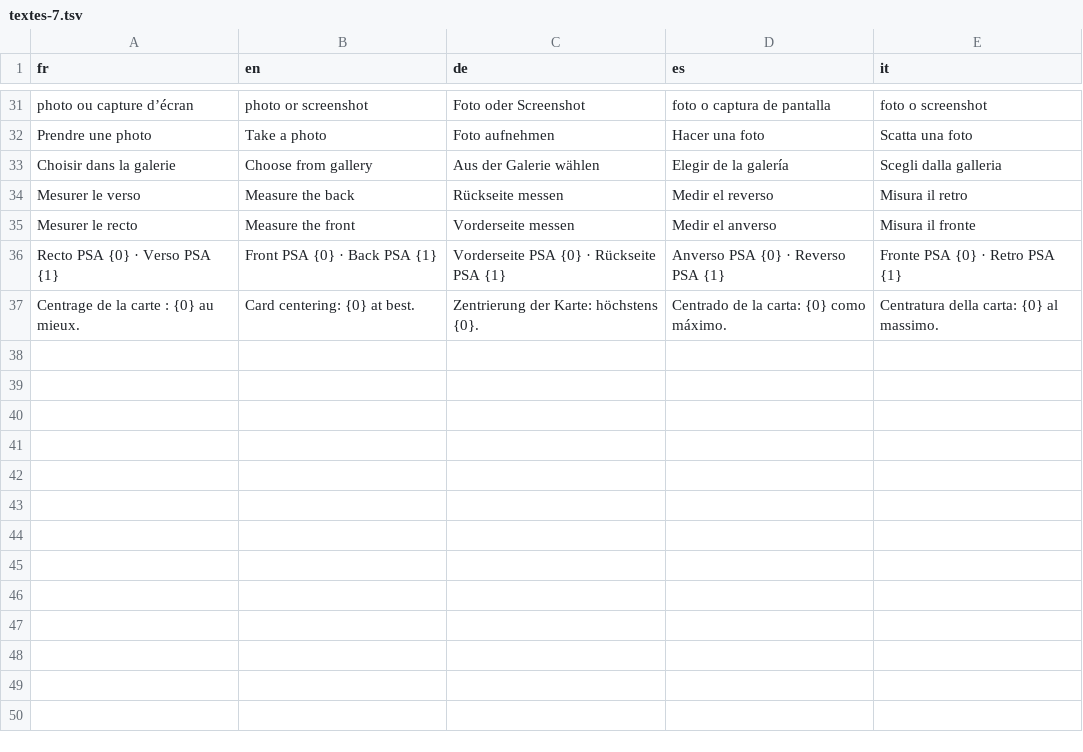
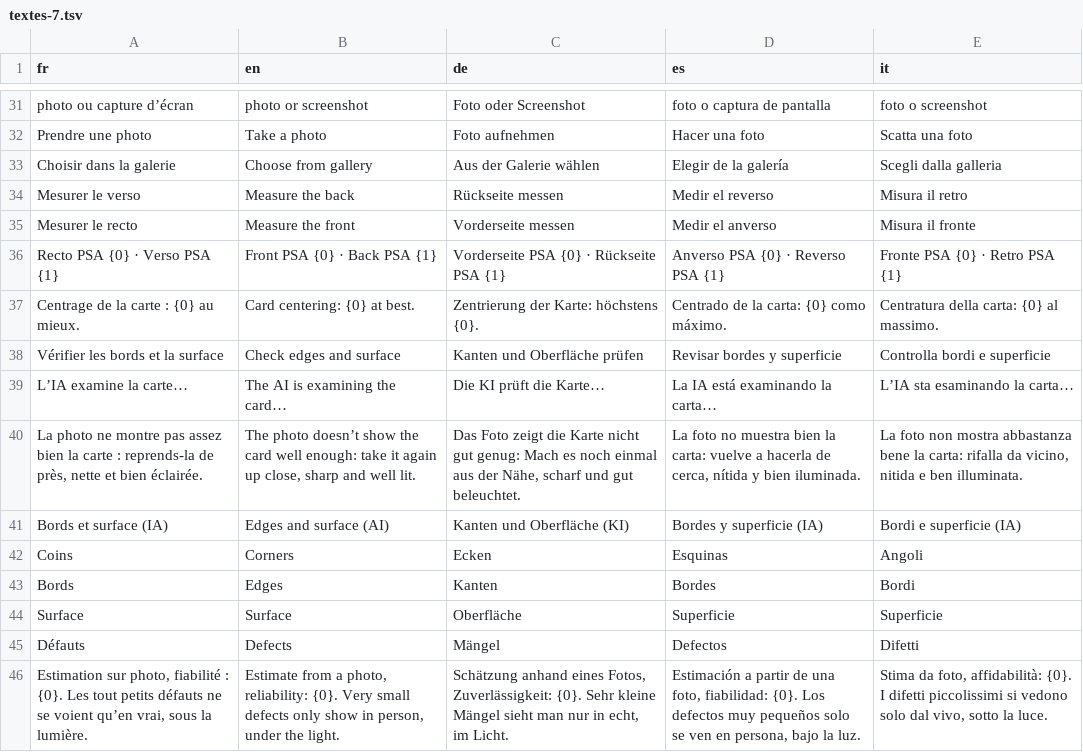
Before and after one commit to blevdosmiles/callit, a TSV file: i18n/textes-7.tsv, drawn as a sheet; only a part is shown, gaps mark what is left out; the diff names each change by its address in the sheet, - before the commit and + after, or states it on an @@ line.

```diff
--- a/i18n/textes-7.tsv
+++ b/i18n/textes-7.tsv
+row 38: Vérifier les bords et la surface | Check edges and surface | Kanten und Oberfläche prüfen | Revisar bordes y superficie | Controlla bordi e superficie
+row 39: L’IA examine la carte… | The AI is examining the card… | Die KI prüft die Karte… | La IA está examinando la carta… | L’IA sta esaminando la carta…
+row 40: La photo ne montre pas assez bien la carte : reprends-la de près, nette et bien éclairée. | The photo doesn’t show the card well enough: take it again up close, sharp and well lit. | Das Foto zeigt die Karte nicht gut genug: Mach es noch einmal aus der Nähe, scharf und gut beleuchtet. | La foto no muestra bien la carta: vuelve a hacerla de cerca, nítida y bien iluminada. | La foto non mostra abbastanza bene la carta: rifalla da vicino, nitida e ben illuminata.
+row 41: Bords et surface (IA) | Edges and surface (AI) | Kanten und Oberfläche (KI) | Bordes y superficie (IA) | Bordi e superficie (IA)
+row 42: Coins | Corners | Ecken | Esquinas | Angoli
+row 43: Bords | Edges | Kanten | Bordes | Bordi
+row 44: Surface | Surface | Oberfläche | Superficie | Superficie
+row 45: Défauts | Defects | Mängel | Defectos | Difetti
+row 46: Estimation sur photo, fiabilité : {0}. Les tout petits défauts ne se voient qu’en vrai, sous la lumière. | Estimate from a photo, reliability: {0}. Very small defects only show in person, under the light. | Schätzung anhand eines Fotos, Zuverlässigkeit: {0}. Sehr kleine Mängel sieht man nur in echt, im Licht. | Estimación a partir de una foto, fiabilidad: {0}. Los defectos muy pequeños solo se ven en persona, bajo la luz. | Stima da foto, affidabilità: {0}. I difetti piccolissimi si vedono solo dal vivo, sotto la luce.
```
Also changed, not shown: 6 other files.
